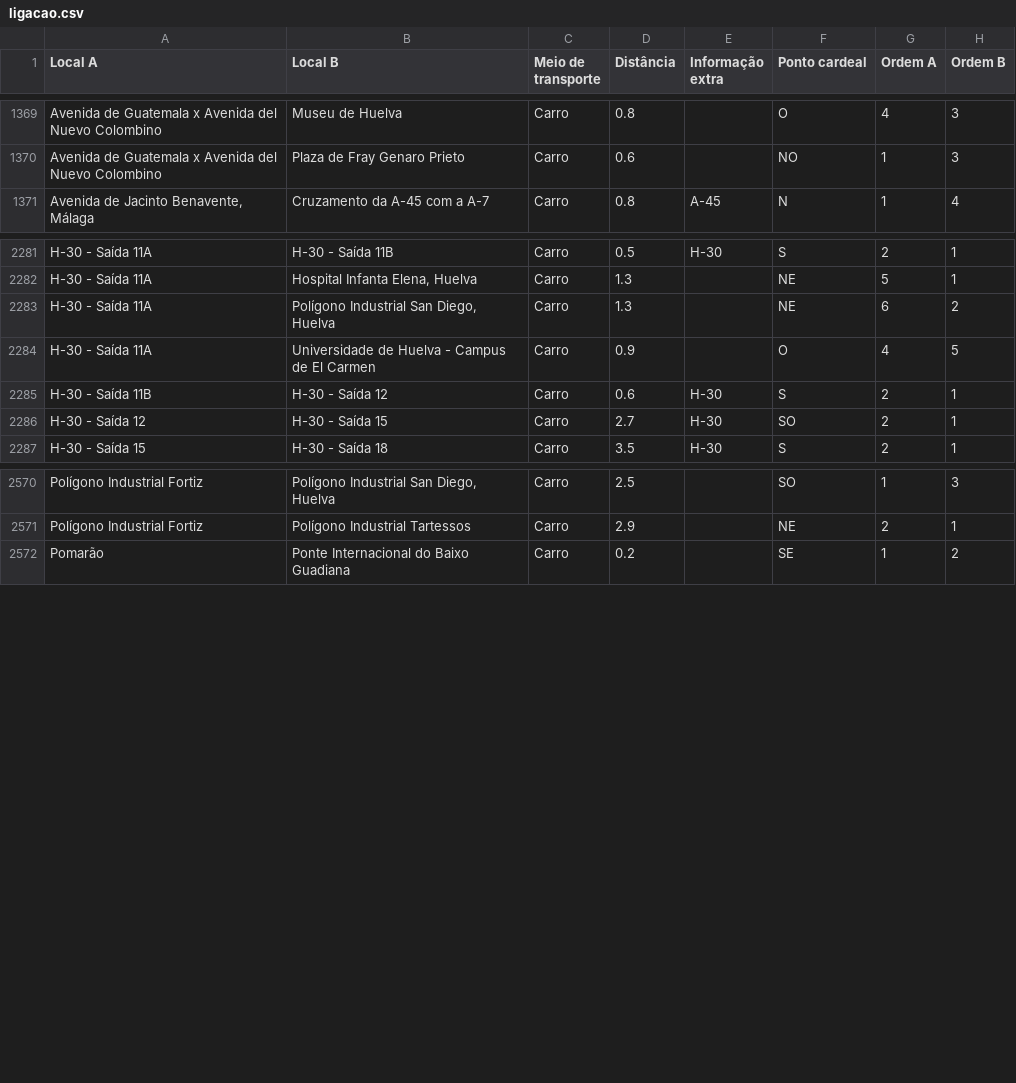
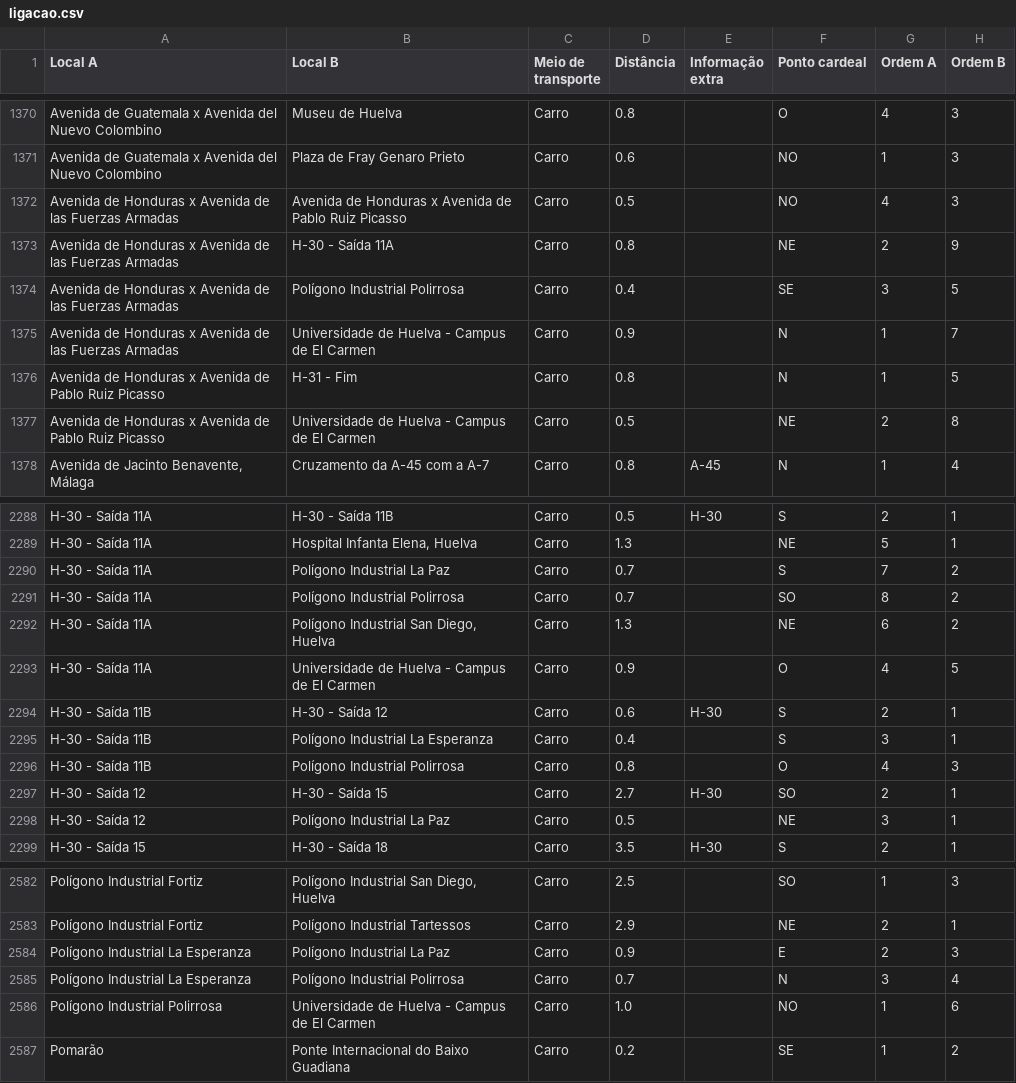
Before and after one commit to migueldgoncalves/Viajar, a CSV file: src/viajar/base_dados/ligacao.csv, drawn as a sheet; only a part is shown, gaps mark what is left out; the diff covers the shown part only; the diff names each change by its address in the sheet, - before the commit and + after, or states it on an @@ line.

Commit message:
Novos locais na cidade de Huelva

```diff
--- a/src/viajar/base_dados/ligacao.csv
+++ b/src/viajar/base_dados/ligacao.csv
+row 1372: Avenida de Honduras x Avenida de las Fuerzas Armadas | Avenida de Honduras x Avenida de Pablo Ruiz Picasso | Carro | 0.5 |  | NO | 4 | 3
+row 1373: Avenida de Honduras x Avenida de las Fuerzas Armadas | H-30 - Saída 11A | Carro | 0.8 |  | NE | 2 | 9
+row 1374: Avenida de Honduras x Avenida de las Fuerzas Armadas | Polígono Industrial Polirrosa | Carro | 0.4 |  | SE | 3 | 5
+row 1375: Avenida de Honduras x Avenida de las Fuerzas Armadas | Universidade de Huelva - Campus de El Carmen | Carro | 0.9 |  | N | 1 | 7
+row 1376: Avenida de Honduras x Avenida de Pablo Ruiz Picasso | H-31 - Fim | Carro | 0.8 |  | N | 1 | 5
+row 1377: Avenida de Honduras x Avenida de Pablo Ruiz Picasso | Universidade de Huelva - Campus de El Carmen | Carro | 0.5 |  | NE | 2 | 8
+row 2290: H-30 - Saída 11A | Polígono Industrial La Paz | Carro | 0.7 |  | S | 7 | 2
+row 2291: H-30 - Saída 11A | Polígono Industrial Polirrosa | Carro | 0.7 |  | SO | 8 | 2
+row 2295: H-30 - Saída 11B | Polígono Industrial La Esperanza | Carro | 0.4 |  | S | 3 | 1
+row 2296: H-30 - Saída 11B | Polígono Industrial Polirrosa | Carro | 0.8 |  | O | 4 | 3
+row 2298: H-30 - Saída 12 | Polígono Industrial La Paz | Carro | 0.5 |  | NE | 3 | 1
+row 2584: Polígono Industrial La Esperanza | Polígono Industrial La Paz | Carro | 0.9 |  | E | 2 | 3
+row 2585: Polígono Industrial La Esperanza | Polígono Industrial Polirrosa | Carro | 0.7 |  | N | 3 | 4
+row 2586: Polígono Industrial Polirrosa | Universidade de Huelva - Campus de El Carmen | Carro | 1.0 |  | NO | 1 | 6
```
Also changed, not shown: 1 added row elsewhere in this file, src/viajar/base_dados/local.csv, src/viajar/base_dados/local_espanha.csv.
